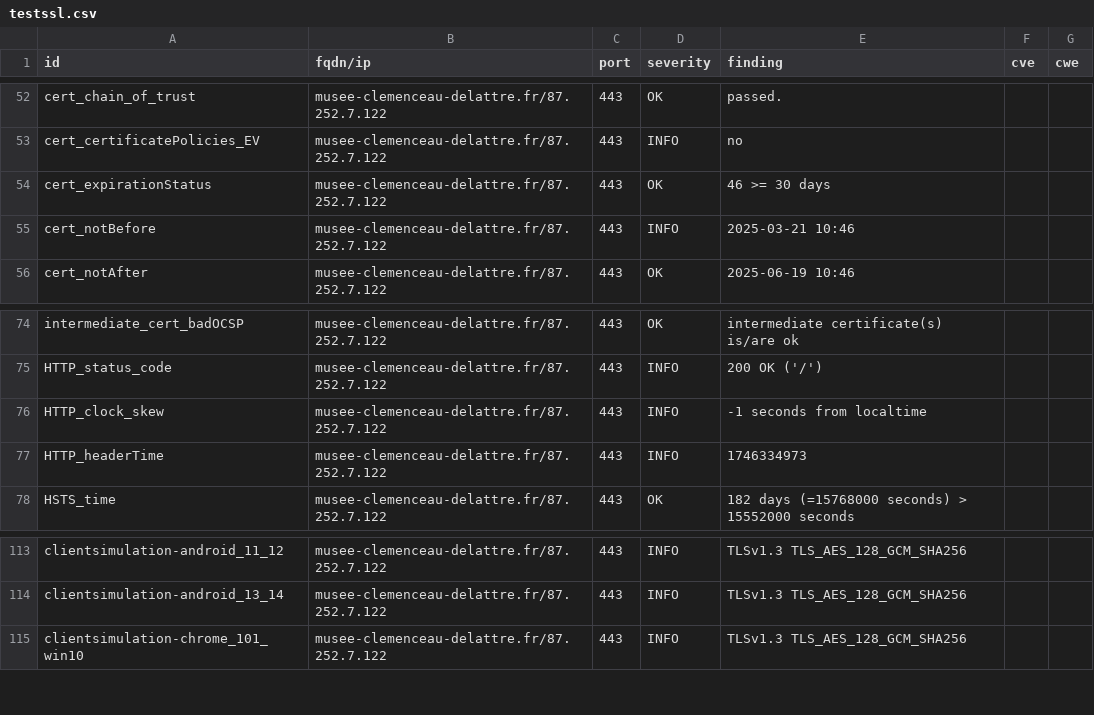
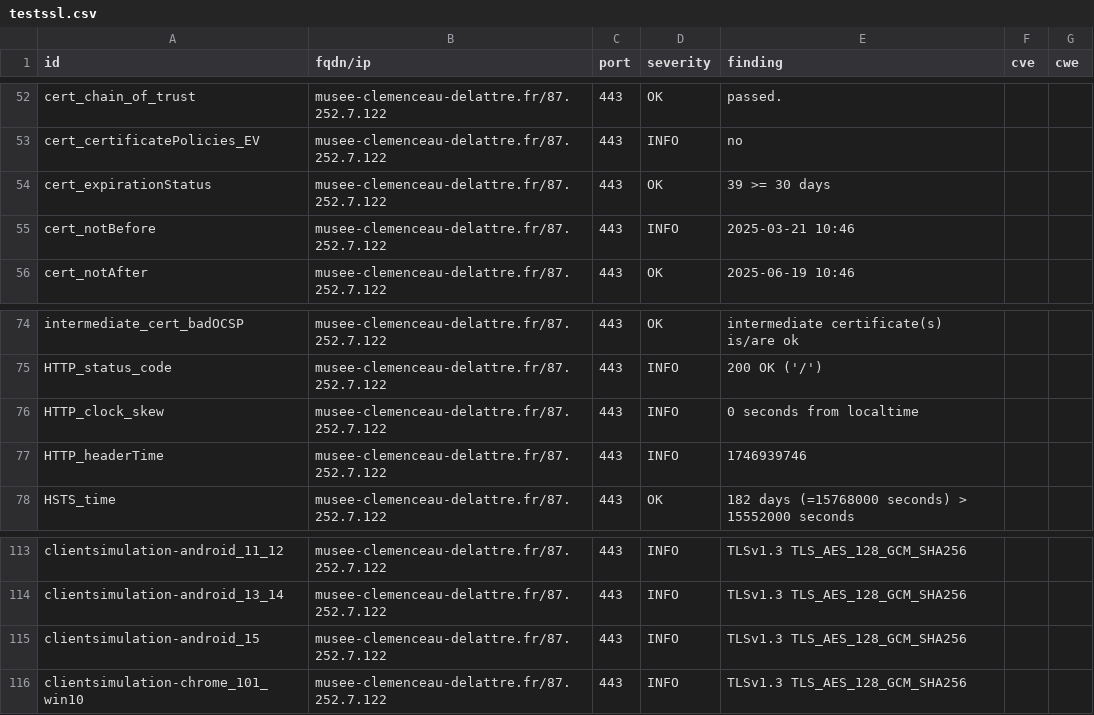
Before and after one commit to culturegouv/dashlord, a CSV file: results/aHR0cHM6Ly9tdXNlZS1jbGVtZW5jZWF1LWRlbGF0dHJlLmZy/testssl.csv, drawn as a sheet; only a part is shown, gaps mark what is left out.

```diff
--- a/results/aHR0cHM6Ly9tdXNlZS1jbGVtZW5jZWF1LWRlbGF0dHJlLmZy/testssl.csv
+++ b/results/aHR0cHM6Ly9tdXNlZS1jbGVtZW5jZWF1LWRlbGF0dHJlLmZy/testssl.csv
@@ -53,3 +53,3 @@
 "cert_certificatePolicies_EV","musee-clemenceau-delattre.fr/87.252.7.122","443","INFO","no","",""
-"cert_expirationStatus","musee-clemenceau-delattre.fr/87.252.7.122","443","OK","46 >= 30 days","",""
+"cert_expirationStatus","musee-clemenceau-delattre.fr/87.252.7.122","443","OK","39 >= 30 days","",""
 "cert_notBefore","musee-clemenceau-delattre.fr/87.252.7.122","443","INFO","2025-03-21 10:46","",""
@@ -75,4 +75,4 @@
 "HTTP_status_code","musee-clemenceau-delattre.fr/87.252.7.122","443","INFO","200 OK ('/')","",""
-"HTTP_clock_skew","musee-clemenceau-delattre.fr/87.252.7.122","443","INFO","-1 seconds from localtime","",""
-"HTTP_headerTime","musee-clemenceau-delattre.fr/87.252.7.122","443","INFO","1746334973","",""
+"HTTP_clock_skew","musee-clemenceau-delattre.fr/87.252.7.122","443","INFO","0 seconds from localtime","",""
+"HTTP_headerTime","musee-clemenceau-delattre.fr/87.252.7.122","443","INFO","1746939746","",""
 "HSTS_time","musee-clemenceau-delattre.fr/87.252.7.122","443","OK","182 days (=15768000 seconds) > 15552000 seconds","",""
@@ -114,2 +114,3 @@
 "clientsimulation-android_13_14","musee-clemenceau-delattre.fr/87.252.7.122","443","INFO","TLSv1.3 TLS_AES_128_GCM_SHA256","",""
+"clientsimulation-android_15","musee-clemenceau-delattre.fr/87.252.7.122","443","INFO","TLSv1.3 TLS_AES_128_GCM_SHA256","",""
 "clientsimulation-chrome_101_win10","musee-clemenceau-delattre.fr/87.252.7.122","443","INFO","TLSv1.3 TLS_AES_128_GCM_SHA256","",""
```
Also changed, not shown: 9 other files.
